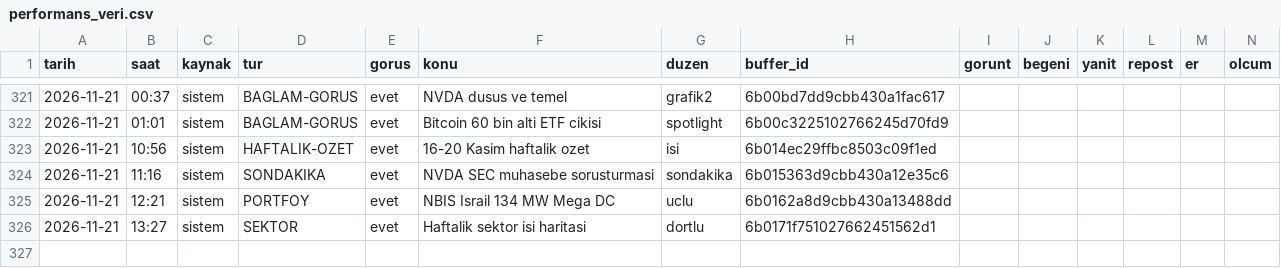
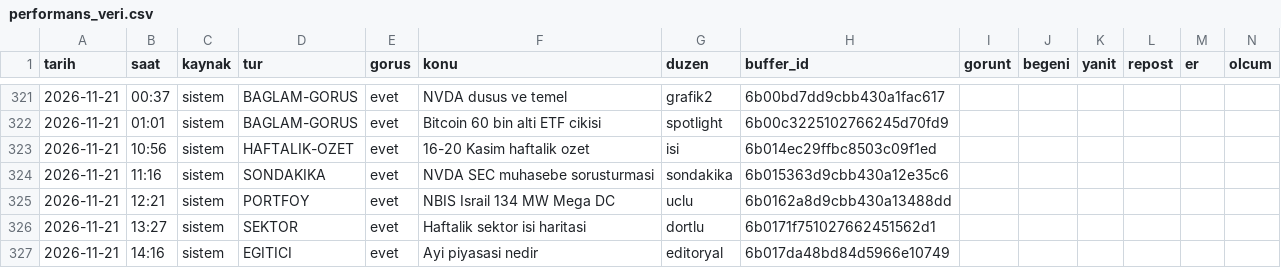
Before and after one commit to enesuludg6-debug/kontra-gorsel, a CSV file: invest/performans_veri.csv, drawn as a sheet; only a part is shown, gaps mark what is left out.

```diff
--- a/invest/performans_veri.csv
+++ b/invest/performans_veri.csv
@@ -326 +326,2 @@ tarih,saat,kaynak,tur,gorus,konu,duzen,buffer_id,gorunt,begeni,yanit,repost,er,o
 2026-11-21,13:27,sistem,SEKTOR,evet,Haftalik sektor isi haritasi,dortlu,6b0171f751027662451562d1,,,,,,
+2026-11-21,14:16,sistem,EGITICI,evet,Ayi piyasasi nedir,editoryal,6b017da48bd84d5966e10749,,,,,,
```
Also changed, not shown: 5 other files.
